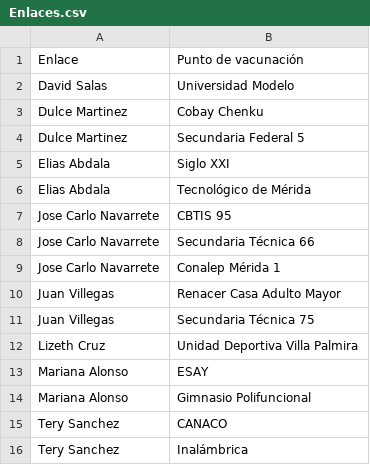
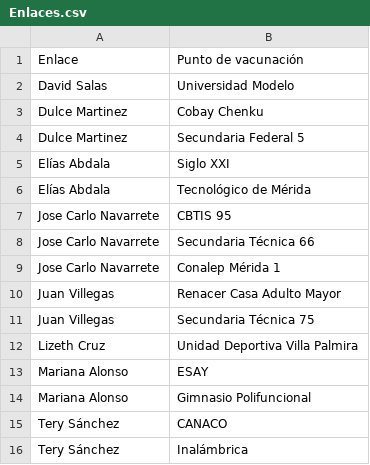
Before and after one commit to JoseCarloN/Shiny, a CSV file: Enlaces.csv, drawn as a sheet.

Commit message:
Update Enlaces.csv

```diff
--- a/Enlaces.csv
+++ b/Enlaces.csv
@@ -4,4 +4,4 @@ Dulce Martinez,Cobay Chenku
 Dulce Martinez,Secundaria Federal 5
-Elias Abdala,Siglo XXI
-Elias Abdala,Tecnológico de Mérida
+Elías Abdala,Siglo XXI
+Elías Abdala,Tecnológico de Mérida
 Jose Carlo Navarrete,CBTIS 95
@@ -14,3 +14,3 @@ Mariana Alonso,ESAY
 Mariana Alonso,Gimnasio Polifuncional
-Tery Sanchez,CANACO
-Tery Sanchez,Inalámbrica
+Tery Sánchez,CANACO
+Tery Sánchez,Inalámbrica
```
